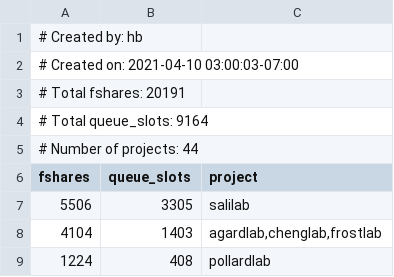
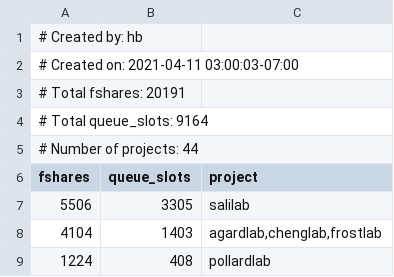
Before and after one commit to ucsf-wynton/wynton-website-hpc, a TSV file: docs/assets/data/compute_shares.tsv, drawn as a sheet; only a part is shown.

Commit message:
Website updated [ci skip]

```diff
--- a/docs/assets/data/compute_shares.tsv
+++ b/docs/assets/data/compute_shares.tsv
@@ -1,3 +1,3 @@
 # Created by: hb
-# Created on: 2021-04-10 03:00:03-07:00
+# Created on: 2021-04-11 03:00:03-07:00
 # Total fshares: 20191
```
